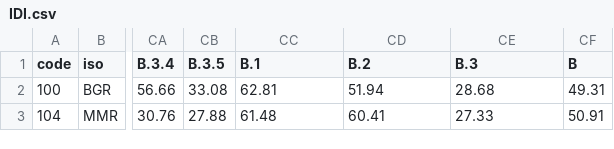
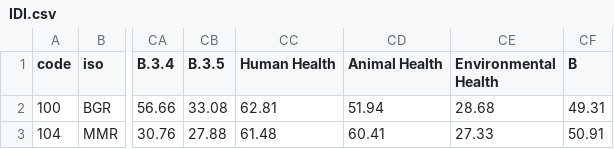
Before and after one commit to DayuGuo/OHI2021, a CSV file: IDI.csv, drawn as a sheet; only a part is shown, gaps mark what is left out; the diff names each change by its address in the sheet, - before the commit and + after, or states it on an @@ line.

```diff
--- a/IDI.csv
+++ b/IDI.csv
-CC1: B.1
+CC1: Human Health
-CD1: B.2
+CD1: Animal Health
-CE1: B.3
+CE1: Environmental Health
```
Also changed, not shown: 1 other file.
